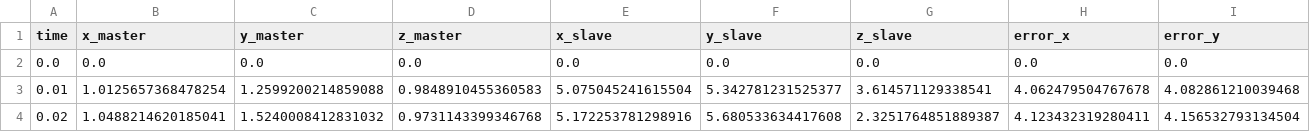
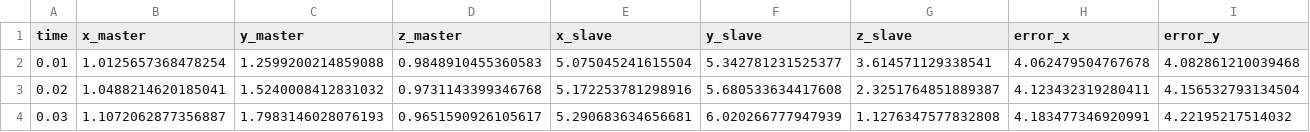
Before and after one commit to lifeu-fulla-chaos/lorenz-bro, a CSV file: not-final-workflow/synchronization_data.csv (was final-workflow/synchronization_data.csv), drawn as a sheet; only a part is shown; the shorter side is filled out with more unchanged rows; rows hold the shown columns only; the diff names each change by its address in the sheet, - before the commit and + after, or states it on an @@ line.

```diff
--- a/final-workflow/synchronization_data.csv
+++ b/not-final-workflow/synchronization_data.csv
-row 2: 0.0 | 0.0 | 0.0 | 0.0 | 0.0 | 0.0 | 0.0 | 0.0 | 0.0
```
Also changed, not shown: 31 other files.
